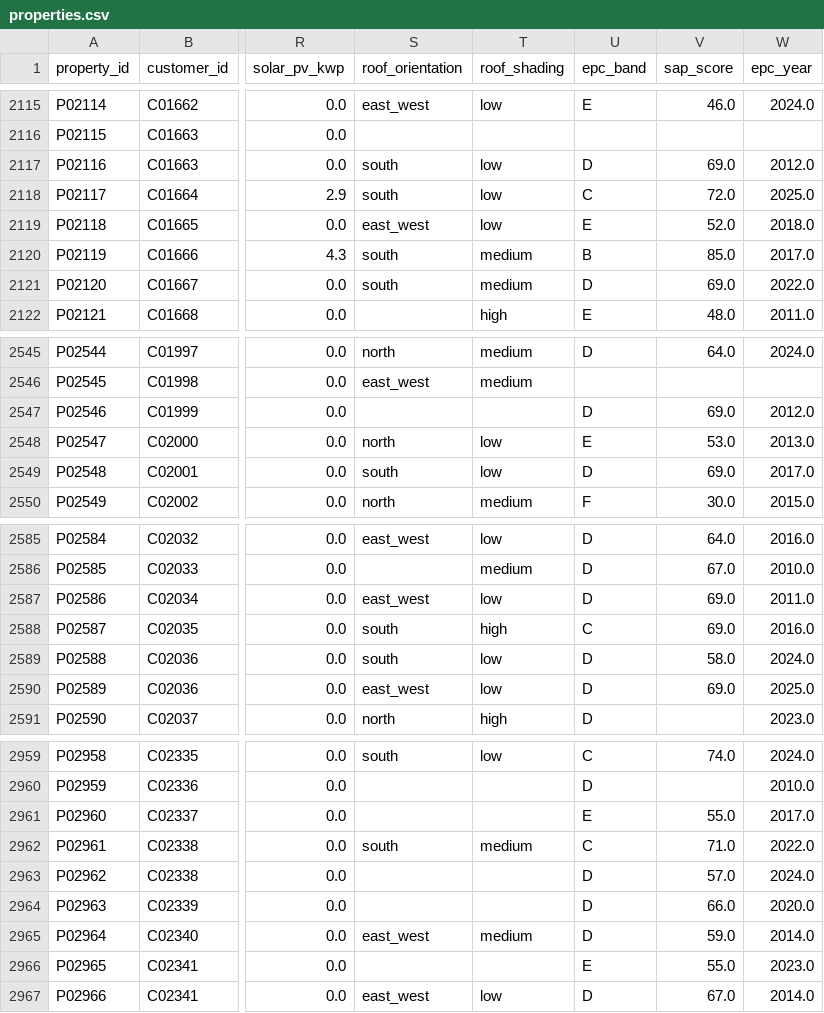
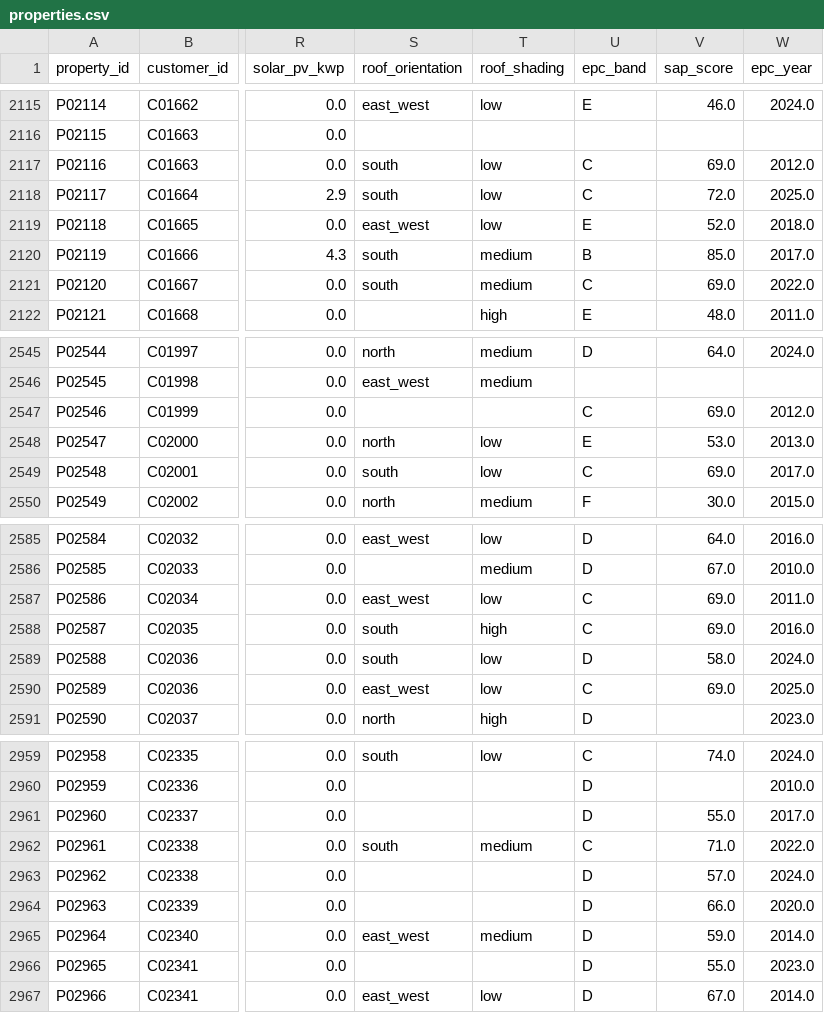
Before and after one commit to saix0x0/greeniq, a CSV file: data/raw/properties.csv, drawn as a sheet; only a part is shown, gaps mark what is left out; the diff covers the shown part only; the diff names each change by its address in the sheet, - before the commit and + after, or states it on an @@ line.

```diff
--- a/data/raw/properties.csv
+++ b/data/raw/properties.csv
-U2117 (epc_band): D
+U2117 (epc_band): C
-U2121 (epc_band): D
+U2121 (epc_band): C
-U2547 (epc_band): D
+U2547 (epc_band): C
-U2549 (epc_band): D
+U2549 (epc_band): C
-U2587 (epc_band): D
+U2587 (epc_band): C
-U2590 (epc_band): D
+U2590 (epc_band): C
-U2961 (epc_band): E
+U2961 (epc_band): D
-U2966 (epc_band): E
+U2966 (epc_band): D
```
Also changed, not shown: 90 edited cells elsewhere in this file, 24 other files.
